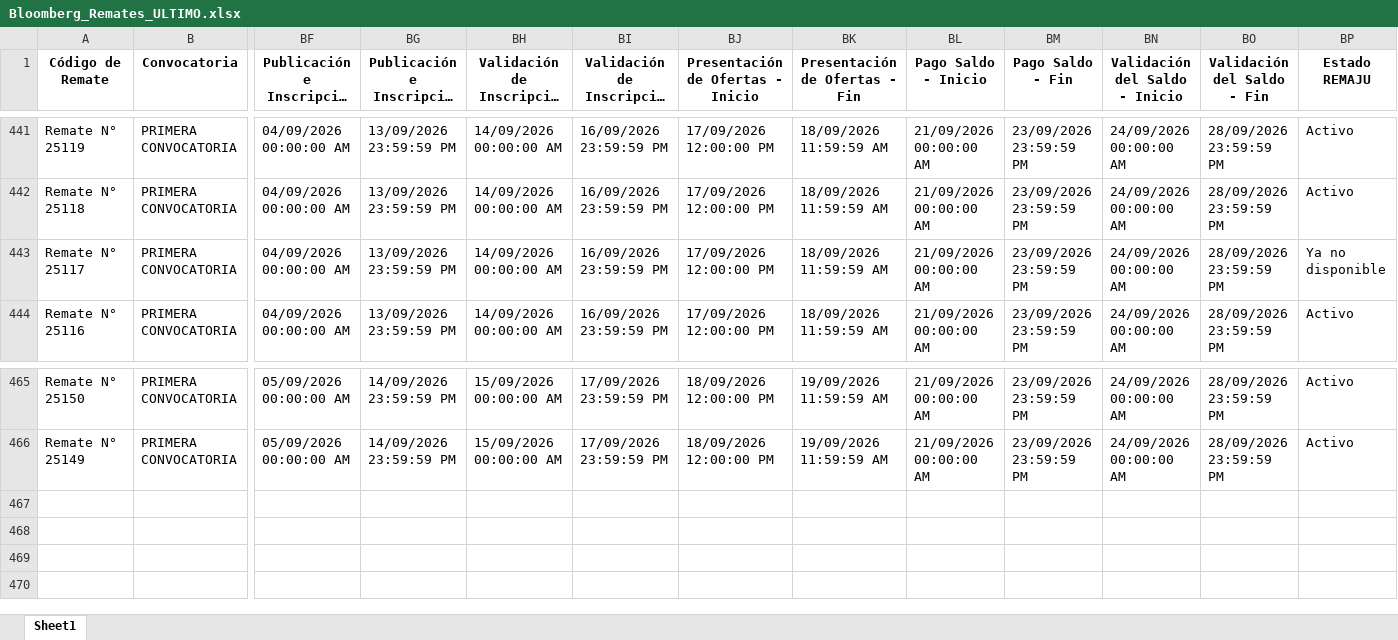
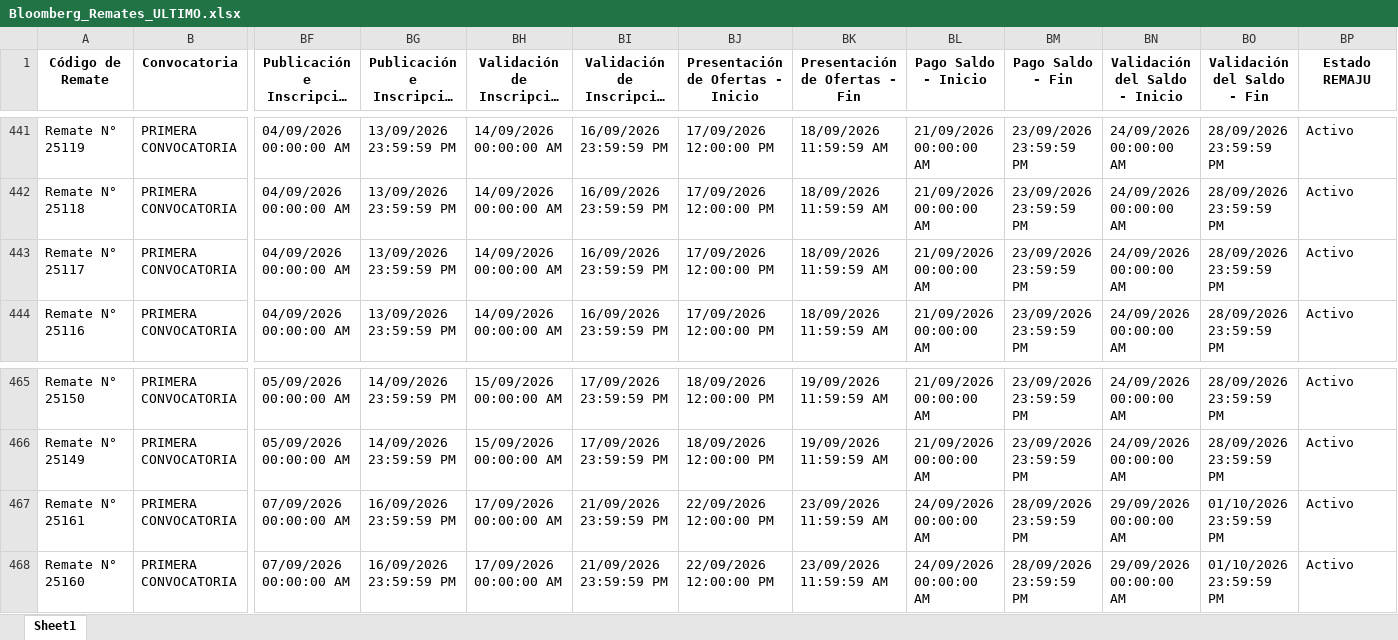
Before and after one commit to vitaliaventures/remaju-bloomberg, an Excel workbook: Bloomberg_Remates_ULTIMO.xlsx, sheet Sheet1, drawn as a sheet; only a part is shown, gaps mark what is left out; long unchanged cells end in …; values as stored, in another font and other column widths than the file's, no borders; rows hold the shown columns only; the diff names each change by its address in the sheet, - before the commit and + after, or states it on an @@ line.

```diff
--- a/Bloomberg_Remates_ULTIMO.xlsx (sheet Sheet1)
+++ b/Bloomberg_Remates_ULTIMO.xlsx (sheet Sheet1)
-BP443 (Estado REMAJU): Ya no disponible
+BP443 (Estado REMAJU): Activo
+row 467: Remate N° 25161 | PRIMERA CONVOCATORIA | 07/09/2026 00:00:00 AM | 16/09/2026 23:59:59 PM | 17/09/2026 00:00:00 AM | 21/09/2026 23:59:59 PM | 22/09/2026 12:00:00 PM | 23/09/2026 11:59:59 AM | 24/09/2026 00:00:00 AM | 28/09/2026 23:59:59 PM | 29/09/2026 00:00:00 AM | 01/10/2026 23:59:59 PM | Activo
+row 468: Remate N° 25160 | PRIMERA CONVOCATORIA | 07/09/2026 00:00:00 AM | 16/09/2026 23:59:59 PM | 17/09/2026 00:00:00 AM | 21/09/2026 23:59:59 PM | 22/09/2026 12:00:00 PM | 23/09/2026 11:59:59 AM | 24/09/2026 00:00:00 AM | 28/09/2026 23:59:59 PM | 29/09/2026 00:00:00 AM | 01/10/2026 23:59:59 PM | Activo
```
Also changed, not shown: 1 other file.
